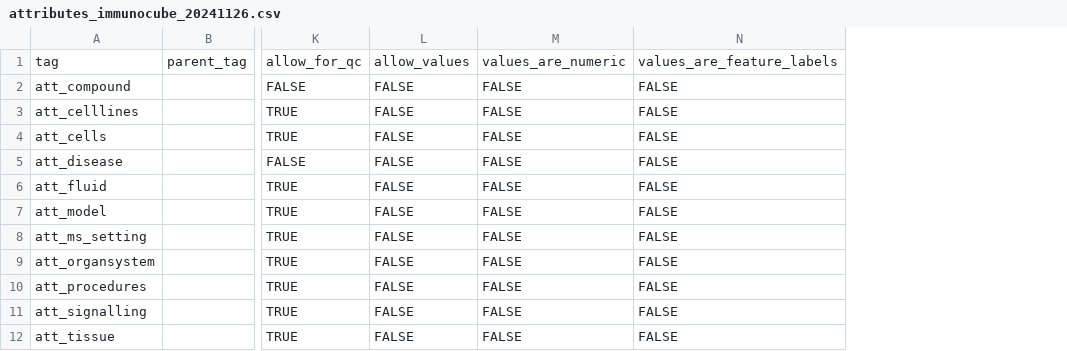
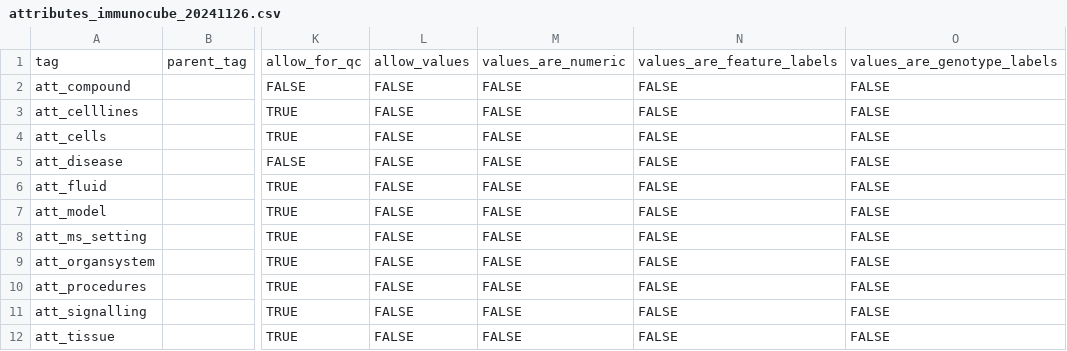
Before and after one commit to hnolCol/mitocube-backend, a CSV file: resources/installation/attributes_immunocube_20241126.csv, drawn as a sheet; only a part is shown, gaps mark what is left out; the diff names each change by its address in the sheet, - before the commit and + after, or states it on an @@ line.

```diff
--- a/resources/installation/attributes_immunocube_20241126.csv
+++ b/resources/installation/attributes_immunocube_20241126.csv
+column O, rows 1-12: values_are_genotype_labels | FALSE | FALSE | FALSE | FALSE | FALSE | FALSE | FALSE | FALSE | FALSE | FALSE | FALSE
```
Also changed, not shown: resources/installation/traits_default_20241128.csv, resources/installation/traits_immunocube_20241126.csv, 19 other files.
